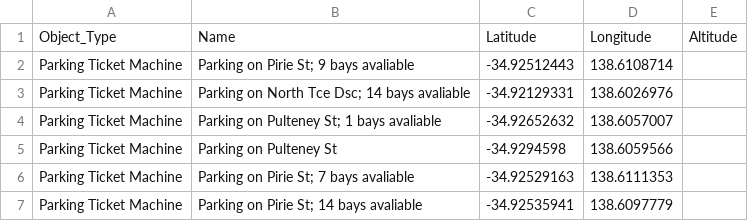
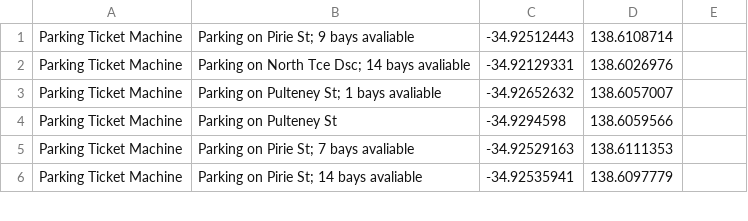
Before and after one commit to jianggao0612/Unleashed-2015, a CSV file: code/unleashed/src/main/resources/au/id/tmoschou/unleashed/game/csvFileDomains/AdelaideParkingMachines.csv, drawn as a sheet; only a part is shown; the diff names each change by its address in the sheet, - before the commit and + after, or states it on an @@ line.

```diff
--- a/code/unleashed/src/main/resources/au/id/tmoschou/unleashed/game/csvFileDomains/AdelaideParkingMachines.csv
+++ b/code/unleashed/src/main/resources/au/id/tmoschou/unleashed/game/csvFileDomains/AdelaideParkingMachines.csv
-row 1: Object_Type | Name | Latitude | Longitude | Altitude
```
Also changed, not shown: code/unleashed/src/main/resources/au/id/tmoschou/unleashed/game/csvFileDomains/AdelaideBikeHire.csv, code/unleashed/src/main/resources/au/id/tmoschou/unleashed/game/csvFileDomains/AdelaideBikeRack.csv, 5 other files.
